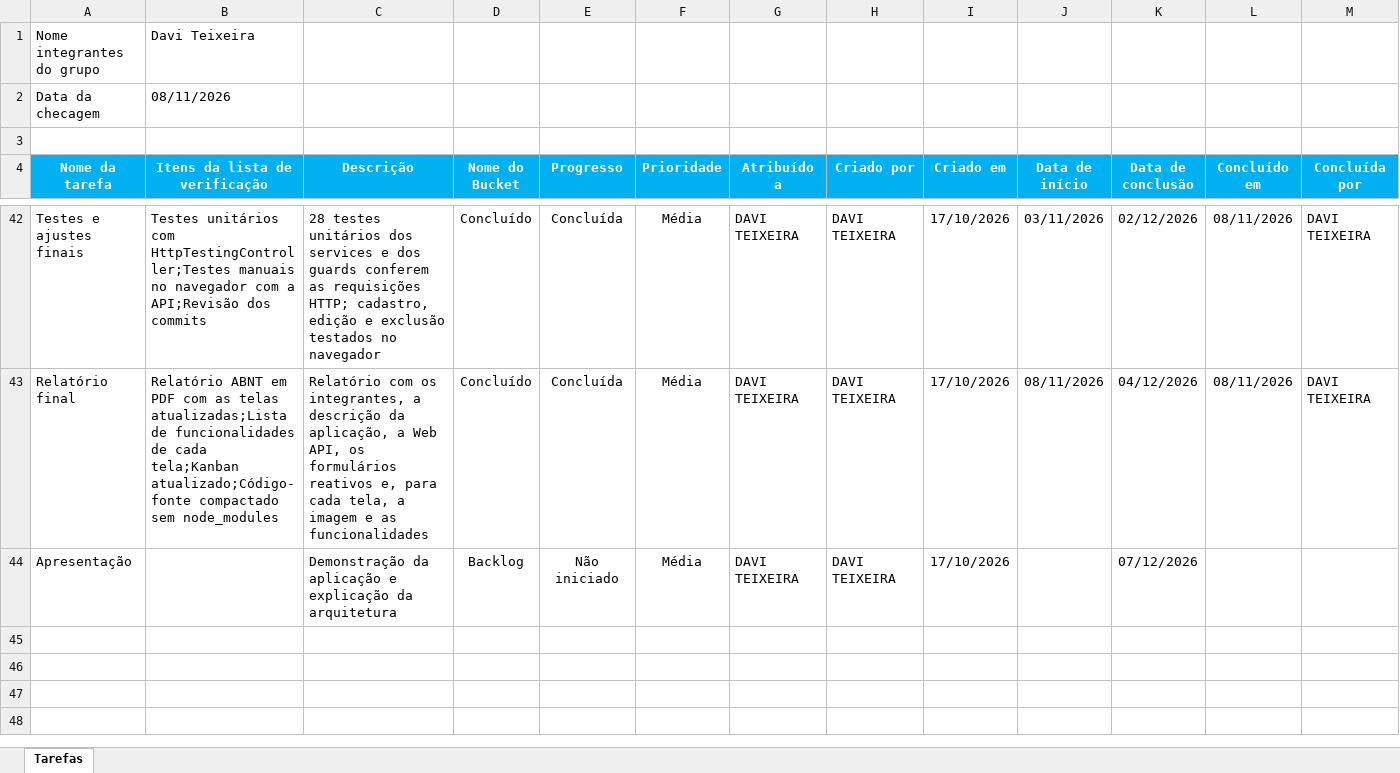
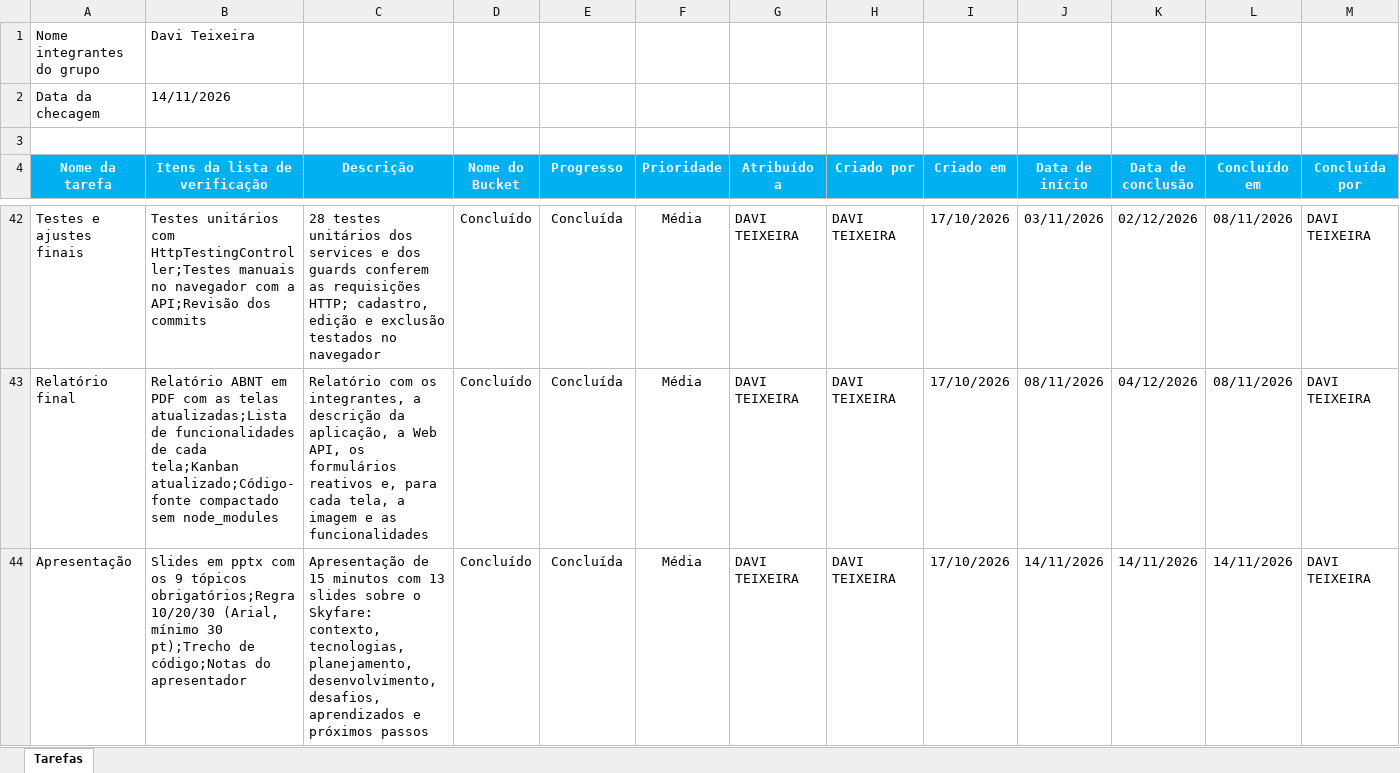
Before and after one commit to DaviTeixeiraR/skyfare, an Excel workbook: docs/trabalho-final/Kanban - Skyfare.xlsx, sheet Tarefas, drawn as a sheet; only a part is shown, gaps mark what is left out; values as stored, in another font and other column widths than the file's, no borders; removed rows and columns are numbered as before the commit, all else as after; the diff names each change by its address in the sheet, - before the commit and + after, or states it on an @@ line.

Commit message:
docs: marca a apresentação como concluída no kanban

```diff
--- a/docs/trabalho-final/Kanban - Skyfare.xlsx (sheet Tarefas)
+++ b/docs/trabalho-final/Kanban - Skyfare.xlsx (sheet Tarefas)
-B2 (Itens da lista de verificação): 08/11/2026
+B2 (Itens da lista de verificação): 14/11/2026
-row 44: Apresentação |  | Demonstração da aplicação e explicação da arquitetura | Backlog | Não iniciado | Média | DAVI TEIXEIRA | DAVI TEIXEIRA | 17/10/2026 |  | 07/12/2026
+row 44: Apresentação | Slides em pptx com os 9 tópicos obrigatórios;Regra 10/20/30 (Arial, mínimo 30 pt);Trecho de código;Notas do apresentador | Apresentação de 15 minutos com 13 slides sobre o Skyfare: contexto, tecnologias, planejamento, desenvolvimento, desafios, aprendizados e próximos passos | Concluído | Concluída | Média | DAVI TEIXEIRA | DAVI TEIXEIRA | 17/10/2026 | 14/11/2026 | 14/11/2026 | 14/11/2026 | DAVI TEIXEIRA
```
